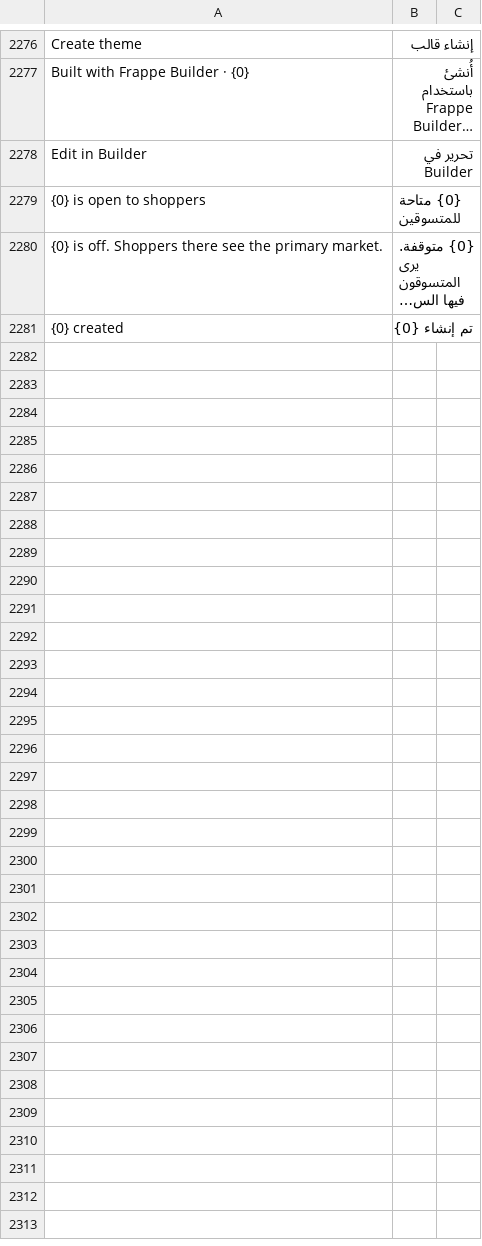
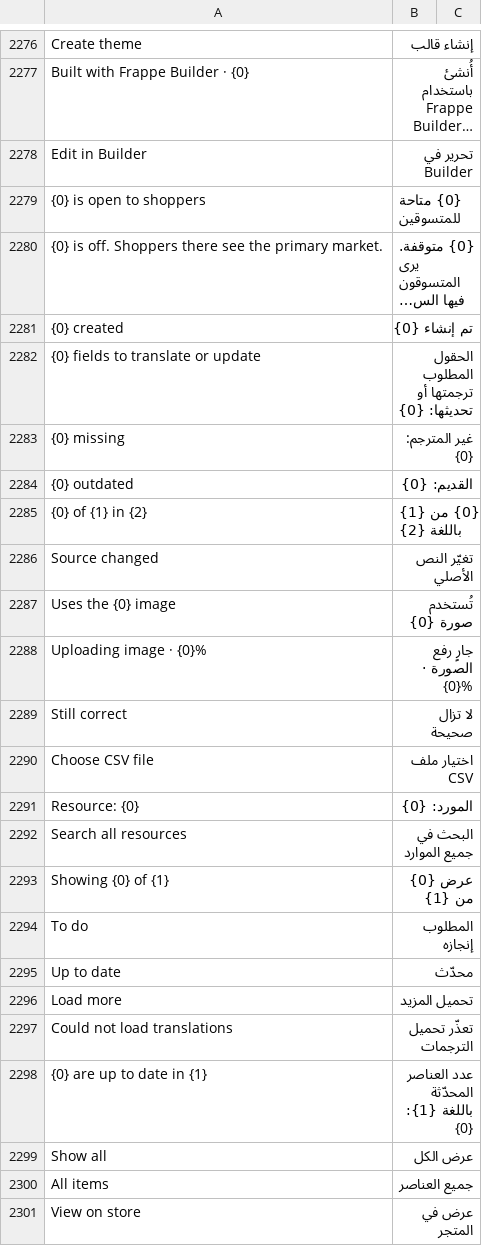
Before and after one commit to bwhtech/commera, a CSV file: commera/translations/ar.csv, drawn as a sheet; only a part is shown, gaps mark what is left out; long unchanged cells end in …; the diff covers the shown part only; the diff names each change by its address in the sheet, - before the commit and + after, or states it on an @@ line.

```diff
--- a/commera/translations/ar.csv
+++ b/commera/translations/ar.csv
+row 2282: {0} fields to translate or update | الحقول المطلوب ترجمتها أو تحديثها: {0}
+row 2283: {0} missing | غير المترجم: {0}
+row 2284: {0} outdated | القديم: {0}
+row 2285: {0} of {1} in {2} | {0} من {1} باللغة {2}
+row 2286: Source changed | تغيّر النص الأصلي
+row 2287: Uses the {0} image | تُستخدم صورة {0}
+row 2288: Uploading image · {0}% | جارٍ رفع الصورة · {0}%
+row 2289: Still correct | لا تزال صحيحة
+row 2290: Choose CSV file | اختيار ملف CSV
+row 2291: Resource: {0} | المورد: {0}
+row 2292: Search all resources | البحث في جميع الموارد
+row 2293: Showing {0} of {1} | عرض {0} من {1}
+row 2294: To do | المطلوب إنجازه
+row 2295: Up to date | محدّث
+row 2296: Load more | تحميل المزيد
+row 2297: Could not load translations | تعذّر تحميل الترجمات
+row 2298: {0} are up to date in {1} | عدد العناصر المحدّثة باللغة {1}: {0}
+row 2299: Show all | عرض الكل
+row 2300: All items | جميع العناصر
+row 2301: View on store | عرض في المتجر
```
Also changed, not shown: 26 added rows elsewhere in this file, 1 other file.
